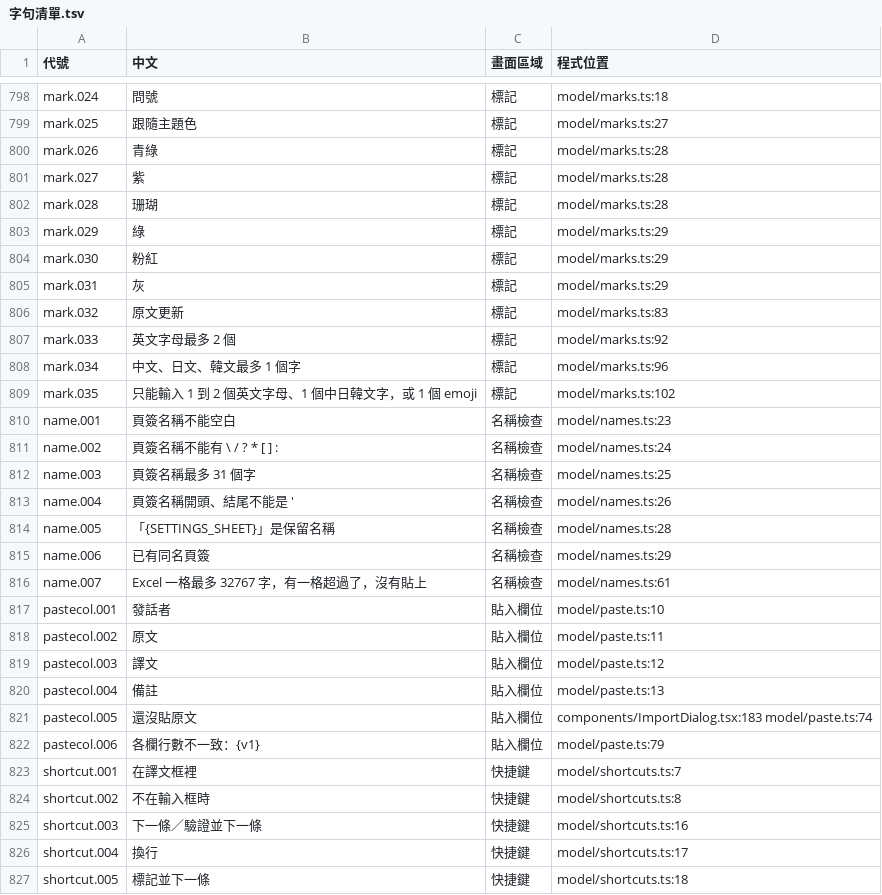
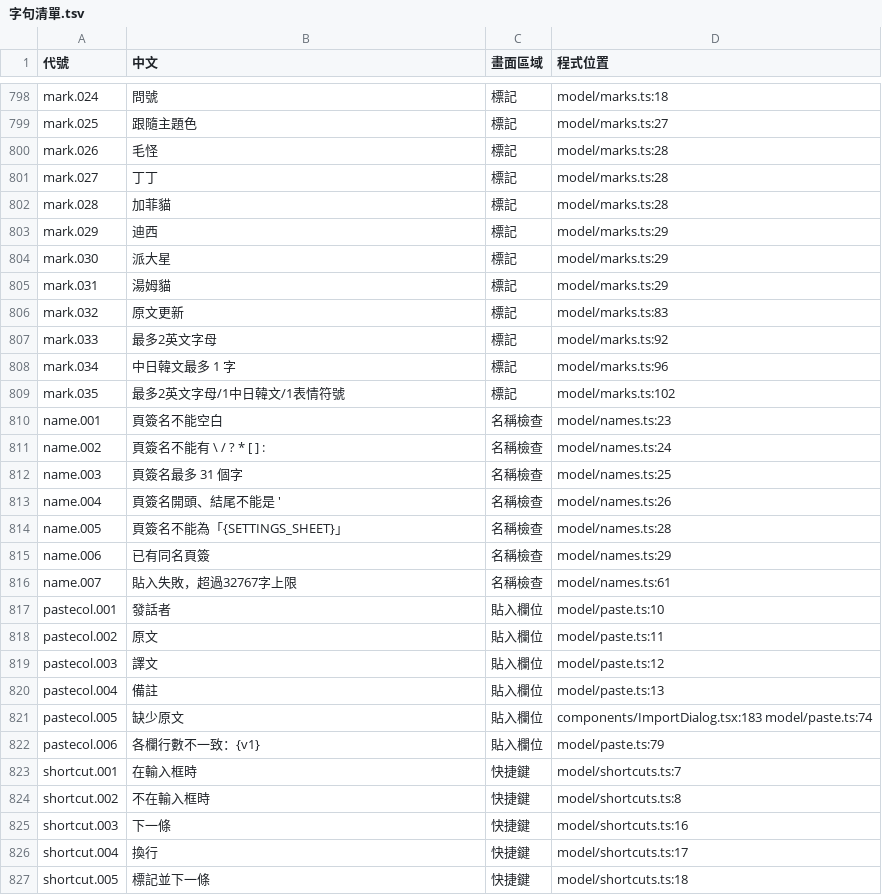
Before and after one commit to HolySheepp/Verso, a TSV file: i18n/字句清單.tsv, drawn as a sheet; only a part is shown, gaps mark what is left out; the diff covers the shown part only.

```diff
--- a/i18n/字句清單.tsv
+++ b/i18n/字句清單.tsv
@@ -799,19 +799,19 @@ mark.024	問號	標記	model/marks.ts:18
 mark.025	跟隨主題色	標記	model/marks.ts:27
-mark.026	青綠	標記	model/marks.ts:28
-mark.027	紫	標記	model/marks.ts:28
-mark.028	珊瑚	標記	model/marks.ts:28
-mark.029	綠	標記	model/marks.ts:29
-mark.030	粉紅	標記	model/marks.ts:29
-mark.031	灰	標記	model/marks.ts:29
+mark.026	毛怪	標記	model/marks.ts:28
+mark.027	丁丁	標記	model/marks.ts:28
+mark.028	加菲貓	標記	model/marks.ts:28
+mark.029	迪西	標記	model/marks.ts:29
+mark.030	派大星	標記	model/marks.ts:29
+mark.031	湯姆貓	標記	model/marks.ts:29
 mark.032	原文更新	標記	model/marks.ts:83
-mark.033	英文字母最多 2 個	標記	model/marks.ts:92
-mark.034	中文、日文、韓文最多 1 個字	標記	model/marks.ts:96
-mark.035	只能輸入 1 到 2 個英文字母、1 個中日韓文字，或 1 個 emoji	標記	model/marks.ts:102
-name.001	頁簽名稱不能空白	名稱檢查	model/names.ts:23
-name.002	頁簽名稱不能有 \ / ? * [ ] :	名稱檢查	model/names.ts:24
-name.003	頁簽名稱最多 31 個字	名稱檢查	model/names.ts:25
-name.004	頁簽名稱開頭、結尾不能是 '	名稱檢查	model/names.ts:26
-name.005	「{SETTINGS_SHEET}」是保留名稱	名稱檢查	model/names.ts:28
+mark.033	最多2英文字母	標記	model/marks.ts:92
+mark.034	中日韓文最多 1 字	標記	model/marks.ts:96
+mark.035	最多2英文字母/1中日韓文/1表情符號	標記	model/marks.ts:102
+name.001	頁簽名不能空白	名稱檢查	model/names.ts:23
+name.002	頁簽名不能有 \ / ? * [ ] :	名稱檢查	model/names.ts:24
+name.003	頁簽名最多 31 個字	名稱檢查	model/names.ts:25
+name.004	頁簽名開頭、結尾不能是 '	名稱檢查	model/names.ts:26
+name.005	頁簽名不能為「{SETTINGS_SHEET}」	名稱檢查	model/names.ts:28
 name.006	已有同名頁簽	名稱檢查	model/names.ts:29
-name.007	Excel 一格最多 32767 字，有一格超過了，沒有貼上	名稱檢查	model/names.ts:61
+name.007	貼入失敗，超過32767字上限	名稱檢查	model/names.ts:61
 pastecol.001	發話者	貼入欄位	model/paste.ts:10
@@ -820,7 +820,7 @@ pastecol.003	譯文	貼入欄位	model/paste.ts:12
 pastecol.004	備註	貼入欄位	model/paste.ts:13
-pastecol.005	還沒貼原文	貼入欄位	components/ImportDialog.tsx:183 model/paste.ts:74
+pastecol.005	缺少原文	貼入欄位	components/ImportDialog.tsx:183 model/paste.ts:74
 pastecol.006	各欄行數不一致：{v1}	貼入欄位	model/paste.ts:79
-shortcut.001	在譯文框裡	快捷鍵	model/shortcuts.ts:7
+shortcut.001	在輸入框時	快捷鍵	model/shortcuts.ts:7
 shortcut.002	不在輸入框時	快捷鍵	model/shortcuts.ts:8
-shortcut.003	下一條／驗證並下一條	快捷鍵	model/shortcuts.ts:16
+shortcut.003	下一條	快捷鍵	model/shortcuts.ts:16
 shortcut.004	換行	快捷鍵	model/shortcuts.ts:17
```
Also changed, not shown: 101 edited cells elsewhere in this file, 10 other files.
